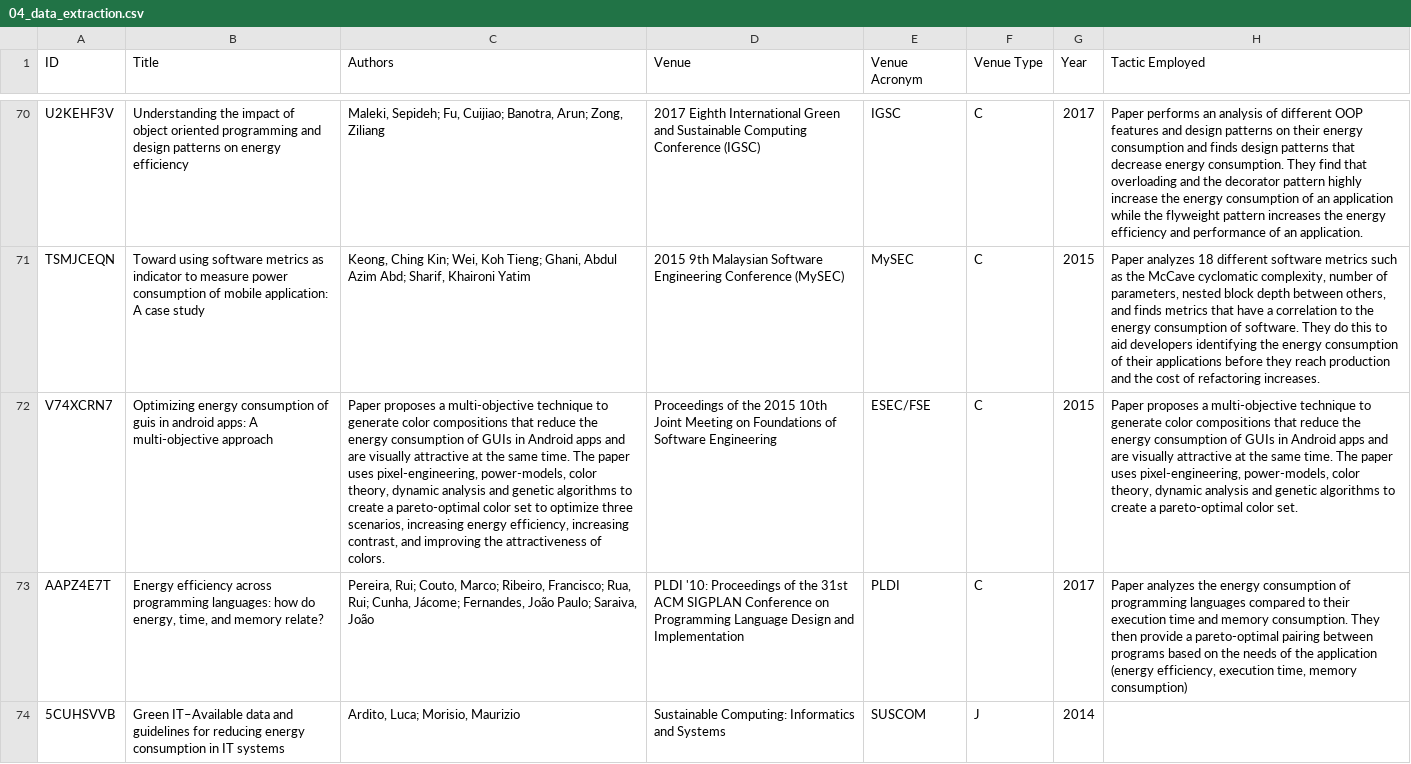
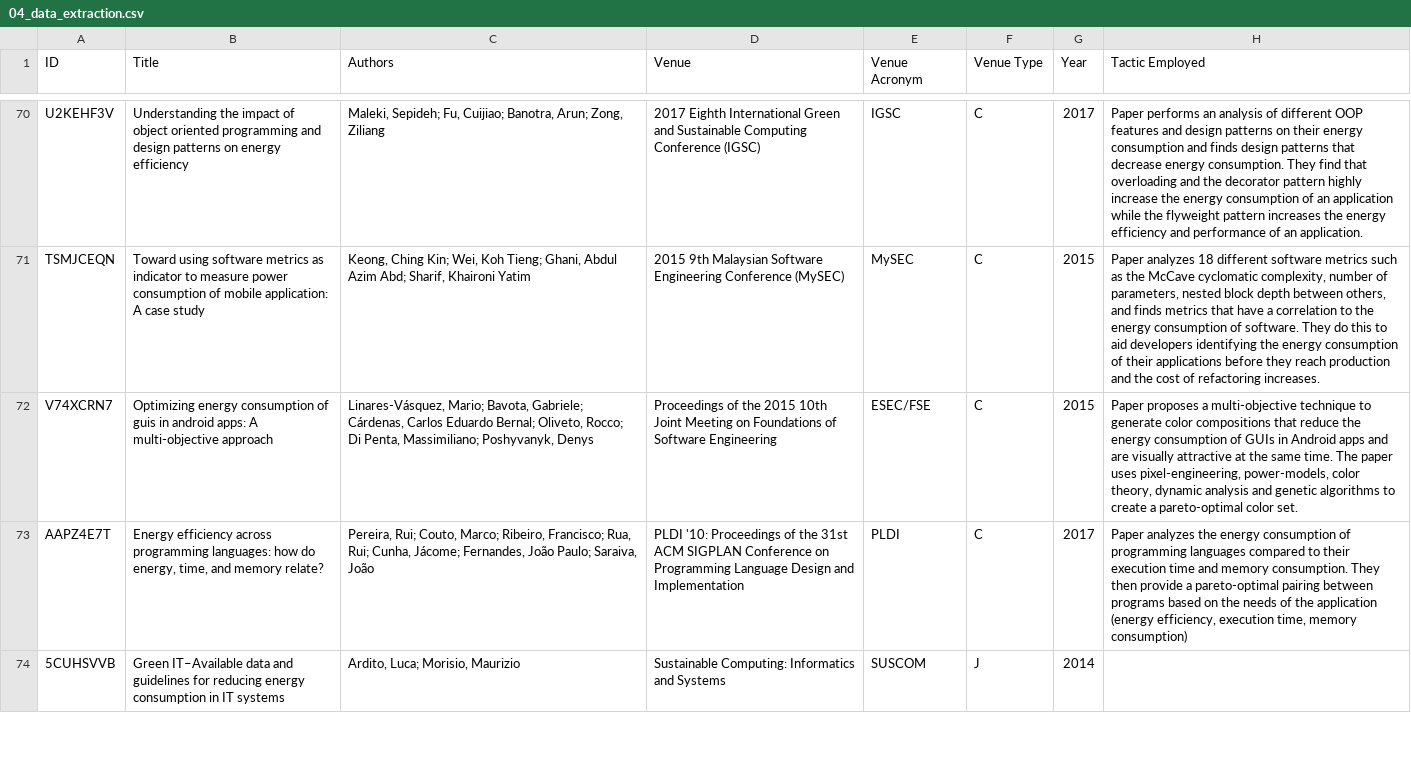
Before and after one commit to ee-application-software/SEIS-2023-ee-application-tactics-rep-pkg, a CSV file: data/04_data_extraction.csv, drawn as a sheet; only a part is shown, gaps mark what is left out; the diff names each change by its address in the sheet, - before the commit and + after, or states it on an @@ line.

Commit message:
Fixed small typo on cvs and added links to README

```diff
--- a/data/04_data_extraction.csv
+++ b/data/04_data_extraction.csv
-C72 (Authors): Paper proposes a multi-objective technique to generate color compositions that reduce the energy consumption of GUIs in Android apps and are visually attractive at the same time. The paper uses pixel-engineering, power-models, color theory, dynamic analysis and genetic algorithms to create a pareto-optimal color set to optimize three scenarios, increasing energy efficiency, increasing contrast, and improving the attractiveness of colors.
+C72 (Authors): Linares-Vásquez, Mario; Bavota, Gabriele; Cárdenas, Carlos Eduardo Bernal; Oliveto, Rocco; Di Penta, Massimiliano; Poshyvanyk, Denys
```
Also changed, not shown: data/06_primary_studies.csv, 3 other files.
